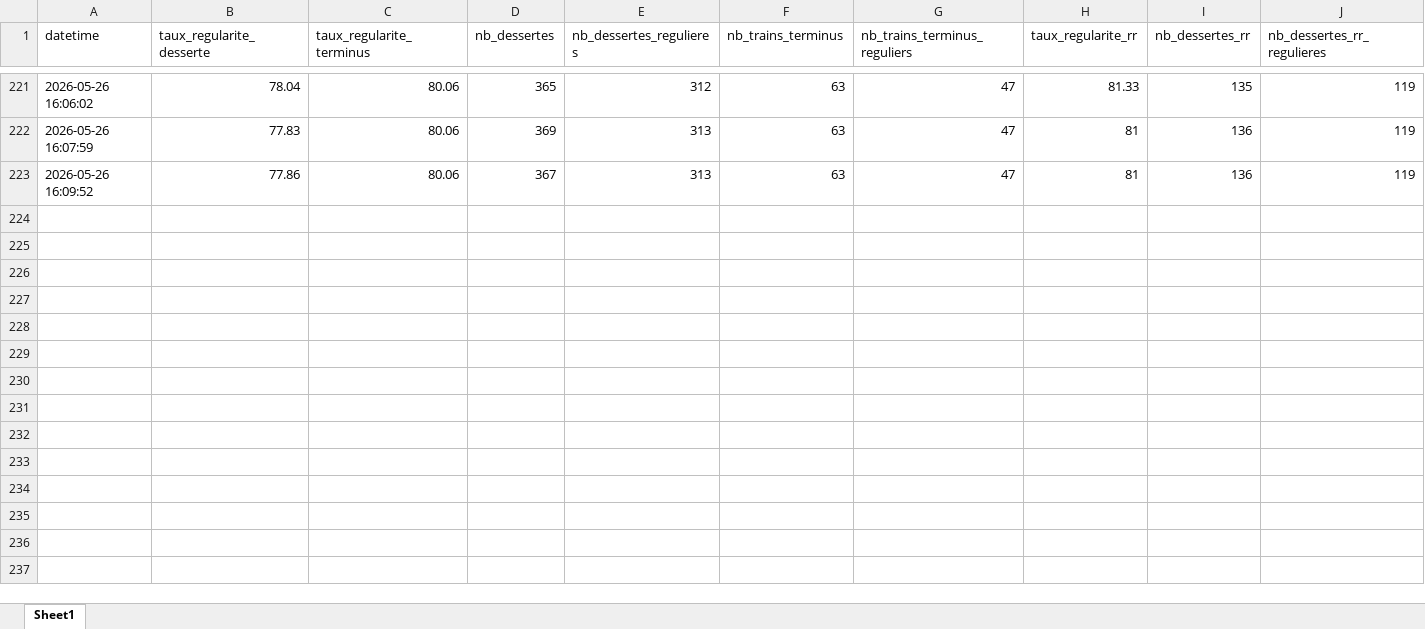
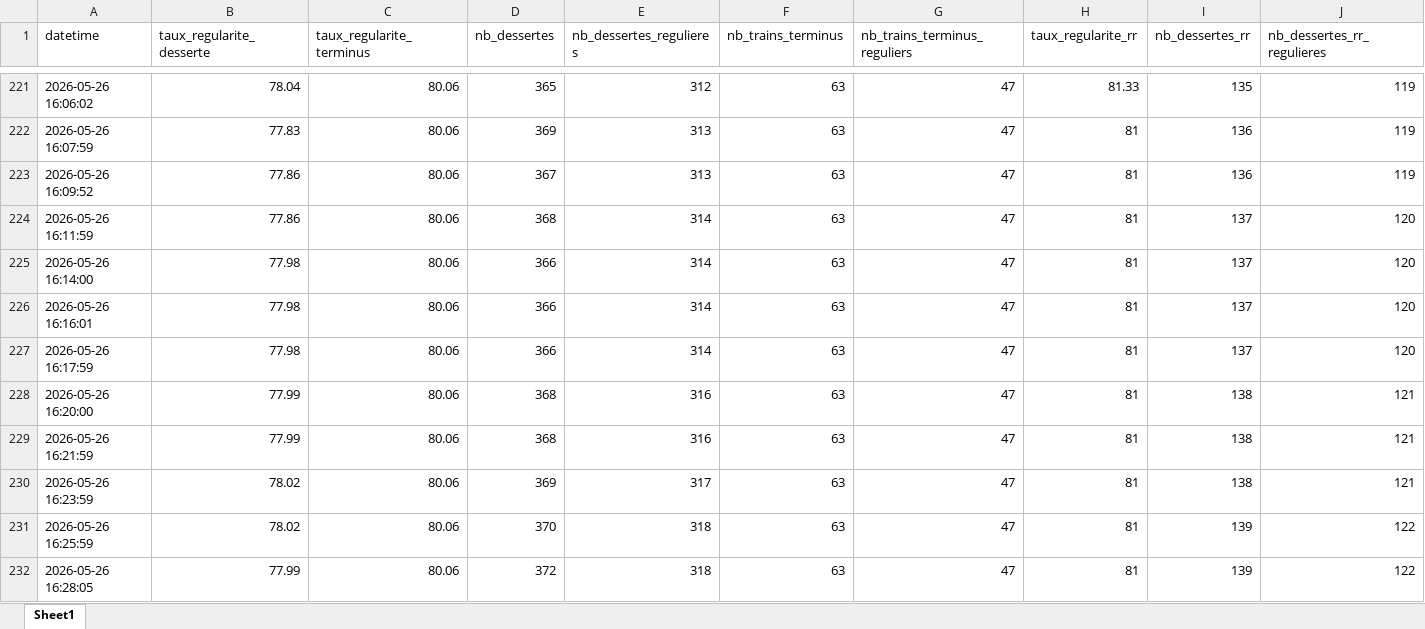
Before and after one commit to ishakBELKADI/dashboard-regularite, an Excel workbook: regularite_history.xlsx, sheet Sheet1, drawn as a sheet; only a part is shown, gaps mark what is left out; values as stored, in another font and other column widths than the file's, no borders; rows hold the shown columns only; the diff names each change by its address in the sheet, - before the commit and + after, or states it on an @@ line.

```diff
--- a/regularite_history.xlsx (sheet Sheet1)
+++ b/regularite_history.xlsx (sheet Sheet1)
+row 224: 2026-05-26 16:11:59 | 77.86 | 80.06 | 368 | 314 | 63 | 47 | 81 | 137 | 120
+row 225: 2026-05-26 16:14:00 | 77.98 | 80.06 | 366 | 314 | 63 | 47 | 81 | 137 | 120
+row 226: 2026-05-26 16:16:01 | 77.98 | 80.06 | 366 | 314 | 63 | 47 | 81 | 137 | 120
+row 227: 2026-05-26 16:17:59 | 77.98 | 80.06 | 366 | 314 | 63 | 47 | 81 | 137 | 120
+row 228: 2026-05-26 16:20:00 | 77.99 | 80.06 | 368 | 316 | 63 | 47 | 81 | 138 | 121
+row 229: 2026-05-26 16:21:59 | 77.99 | 80.06 | 368 | 316 | 63 | 47 | 81 | 138 | 121
+row 230: 2026-05-26 16:23:59 | 78.02 | 80.06 | 369 | 317 | 63 | 47 | 81 | 138 | 121
+row 231: 2026-05-26 16:25:59 | 78.02 | 80.06 | 370 | 318 | 63 | 47 | 81 | 139 | 122
+row 232: 2026-05-26 16:28:05 | 77.99 | 80.06 | 372 | 318 | 63 | 47 | 81 | 139 | 122
```
Also changed, not shown: df_state.xlsx, 3 other files.
